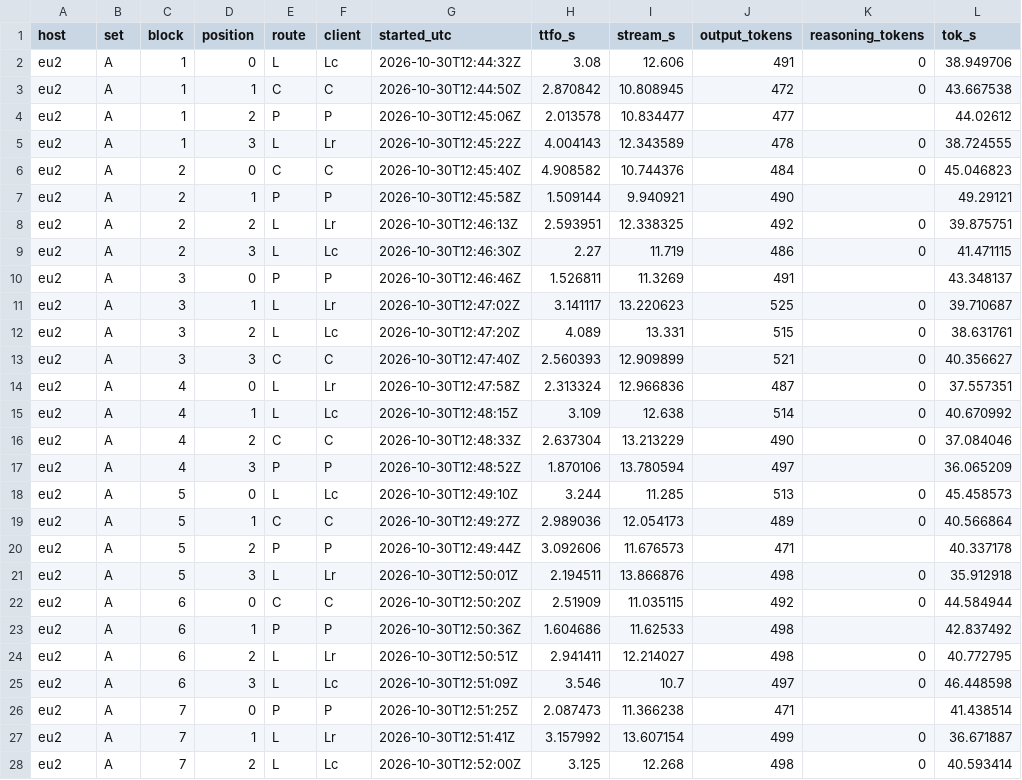
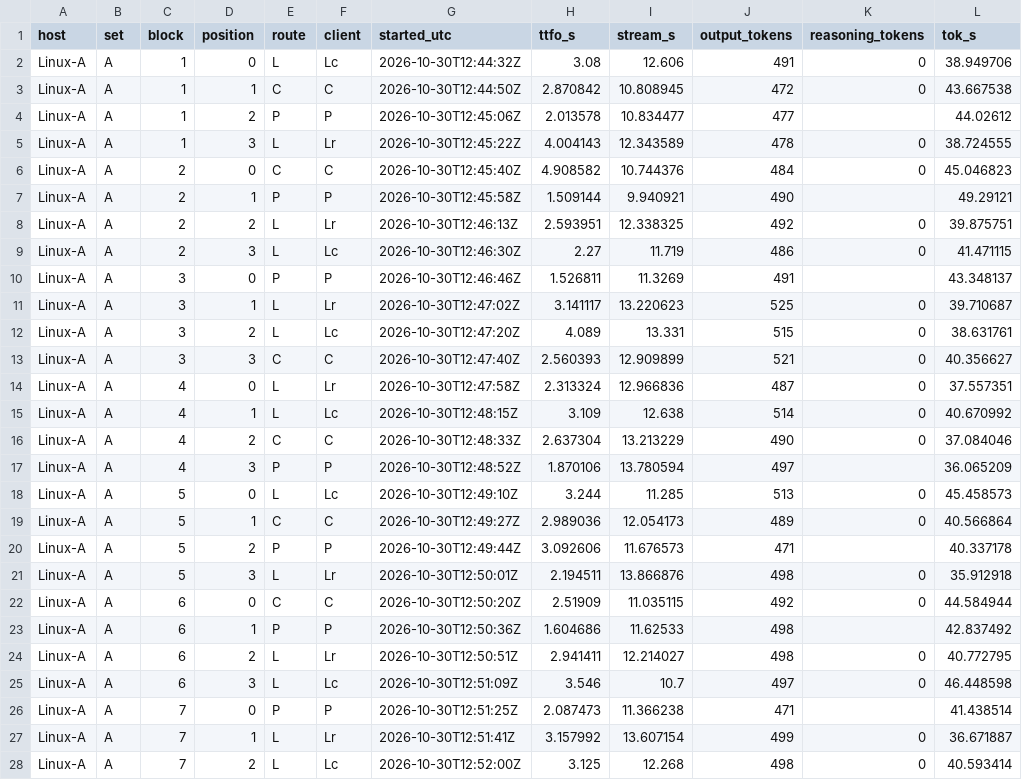
Before and after one commit to KogenAI/kogen-bench, a CSV file: reproduce/route-same-host-throughput/runs.csv, drawn as a sheet; only a part is shown; the diff covers the shown part only; the diff names each change by its address in the sheet, - before the commit and + after, or states it on an @@ line.

Commit message:
Remove host names from published pages
Replace cloud vendor, host alias and machine names with neutral
classes (cloud Linux server, desktop Mac, Mac laptop). No number,
verdict, finding id or file name changed.

Findings: hk3-lm-hard-tasks, hk3-mb-hard-tasks, cco-mb-hard-tasks,
ccs2-mb-hard-tasks, hard-tasks-grading-correction,
containment-macos-native-20261015

Files (reproduce/ paths are shortened to the pack directory):
categories: head-to-head.md, mechanism-inventory.md
hypotheses: README.md, f01-shape-intent-plan.md, f03-harness-loop.md,
  f07-tasks-method.md, f11-claim-reconciliation.md, f12-lever-recipes.md
reproduce: RERUN.md
apply-patch-edit5: README.md
cco-mb-hard-tasks: README.md
ccs2-mb-hard-tasks: README.md
containment-macos-native-20261015: README.md, RESULT-SUMMARY.md
containment-macos-native-20261015/harness/denied: README.md
containment-macos-native-20261015/harness/native3: FIXTURE-SEMANTICS.md,
  README.md
containment-macos-native-20261015/harness/net: FIXTURE-SEMANTICS.md,
  README.md
hard-task-review-value: README.md
hard-tasks-grading-correction: README.md
hk2-hard-set: README.md
hk3-lm-hard-tasks: README.md
hk3-mb-hard-tasks: README.md
loop-shell-tail: README.md
morning-report-20261030: README.md
route-same-host-throughput: README.md, analyze.py, expected-output.txt,
  probe.py, runs.csv
shell-yield-eu2: README.md

```diff
--- a/reproduce/route-same-host-throughput/runs.csv
+++ b/reproduce/route-same-host-throughput/runs.csv
-A2:A28 (host): eu2
+A2:A28 (host): Linux-A
```
Also changed, not shown: 143 edited cells elsewhere in this file, 31 other files.
